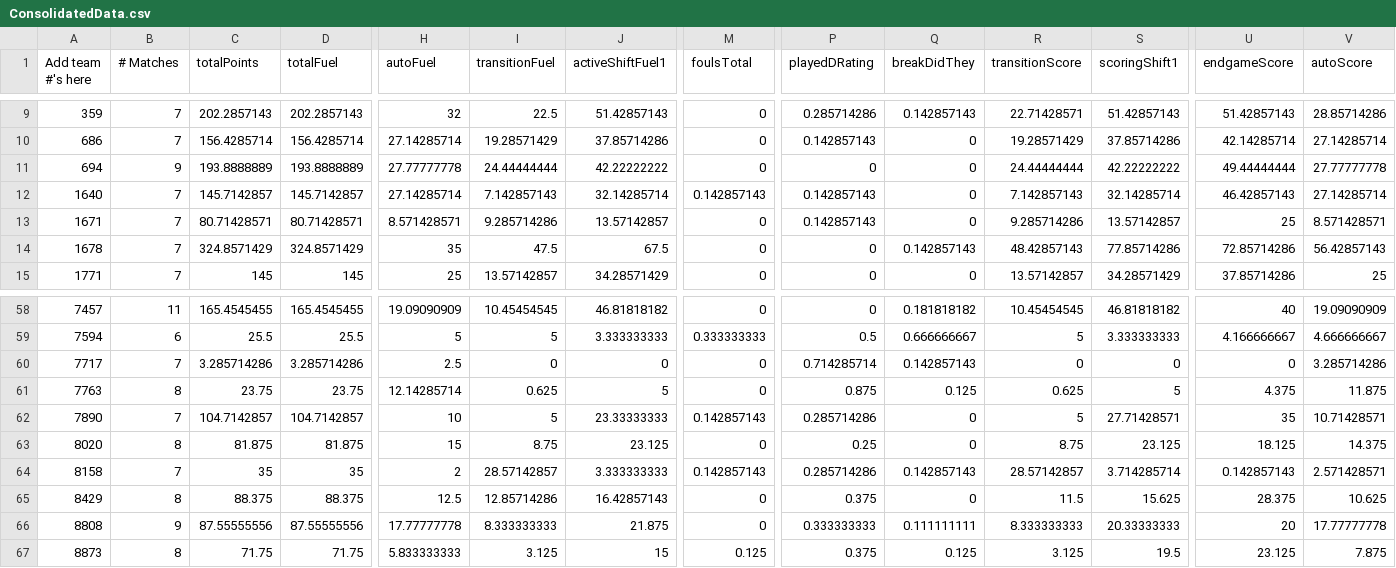
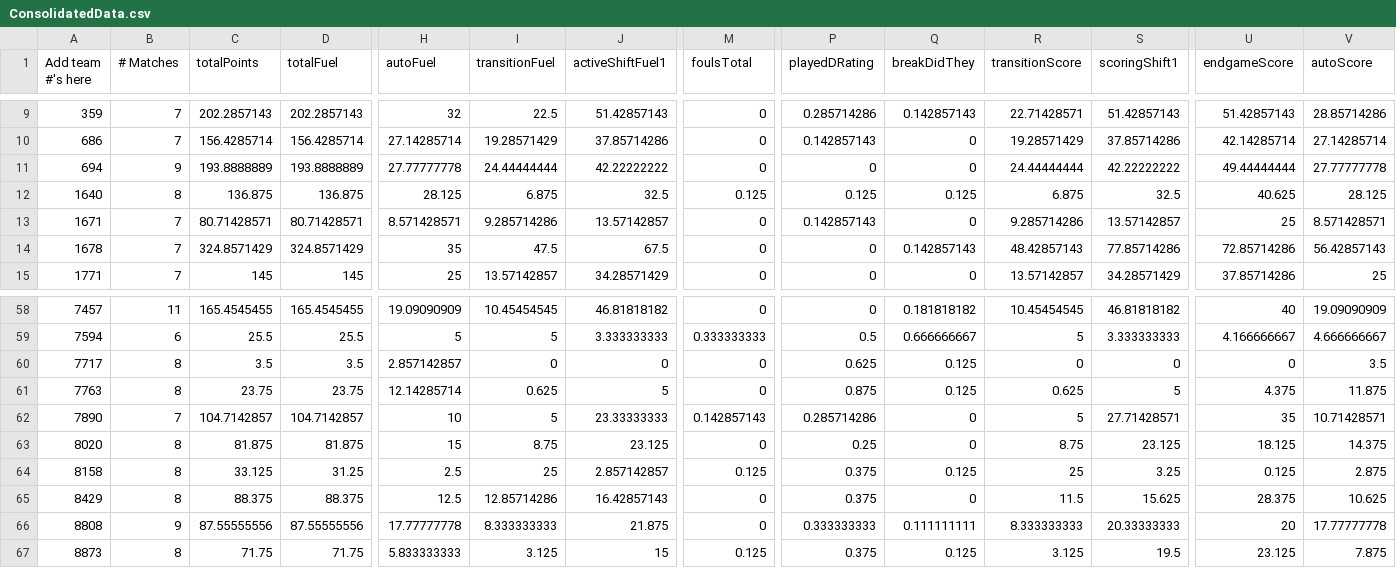
Before and after one commit to btmartin/btmartin.github.io, a CSV file: Scouting/ConsolidatedData.csv, drawn as a sheet; only a part is shown, gaps mark what is left out; the diff covers the shown part only; the diff names each change by its address in the sheet, - before the commit and + after, or states it on an @@ line.

```diff
--- a/Scouting/ConsolidatedData.csv
+++ b/Scouting/ConsolidatedData.csv
-B12 (# Matches): 7
+B12 (# Matches): 8
-C12 (totalPoints): 145.7142857
+C12 (totalPoints): 136.875
-D12 (totalFuel): 145.7142857
+D12 (totalFuel): 136.875
-H12 (autoFuel): 27.14285714
+H12 (autoFuel): 28.125
-I12 (transitionFuel): 7.142857143
+I12 (transitionFuel): 6.875
-J12 (activeShiftFuel1): 32.14285714
+J12 (activeShiftFuel1): 32.5
-M12 (foulsTotal): 0.142857143
+M12 (foulsTotal): 0.125
-P12 (playedDRating): 0.142857143
+P12 (playedDRating): 0.125
-Q12 (breakDidThey): 0
+Q12 (breakDidThey): 0.125
-R12 (transitionScore): 7.142857143
+R12 (transitionScore): 6.875
-S12 (scoringShift1): 32.14285714
+S12 (scoringShift1): 32.5
-U12 (endgameScore): 46.42857143
+U12 (endgameScore): 40.625
-V12 (autoScore): 27.14285714
+V12 (autoScore): 28.125
-B60 (# Matches): 7
+B60 (# Matches): 8
-C60 (totalPoints): 3.285714286
+C60 (totalPoints): 3.5
-D60 (totalFuel): 3.285714286
+D60 (totalFuel): 3.5
-H60 (autoFuel): 2.5
+H60 (autoFuel): 2.857142857
-P60 (playedDRating): 0.714285714
+P60 (playedDRating): 0.625
-Q60 (breakDidThey): 0.142857143
+Q60 (breakDidThey): 0.125
-V60 (autoScore): 3.285714286
+V60 (autoScore): 3.5
-B64 (# Matches): 7
+B64 (# Matches): 8
-C64 (totalPoints): 35
+C64 (totalPoints): 33.125
-D64 (totalFuel): 35
+D64 (totalFuel): 31.25
-H64 (autoFuel): 2
+H64 (autoFuel): 2.5
-I64 (transitionFuel): 28.57142857
+I64 (transitionFuel): 25
-J64 (activeShiftFuel1): 3.333333333
+J64 (activeShiftFuel1): 2.857142857
-M64 (foulsTotal): 0.142857143
+M64 (foulsTotal): 0.125
-P64 (playedDRating): 0.285714286
+P64 (playedDRating): 0.375
-Q64 (breakDidThey): 0.142857143
+Q64 (breakDidThey): 0.125
-R64 (transitionScore): 28.57142857
+R64 (transitionScore): 25
-S64 (scoringShift1): 3.714285714
+S64 (scoringShift1): 3.25
-U64 (endgameScore): 0.142857143
+U64 (endgameScore): 0.125
-V64 (autoScore): 2.571428571
+V64 (autoScore): 2.875
```
Also changed, not shown: 50 edited cells elsewhere in this file, Scouting/ScoutingData.csv.
